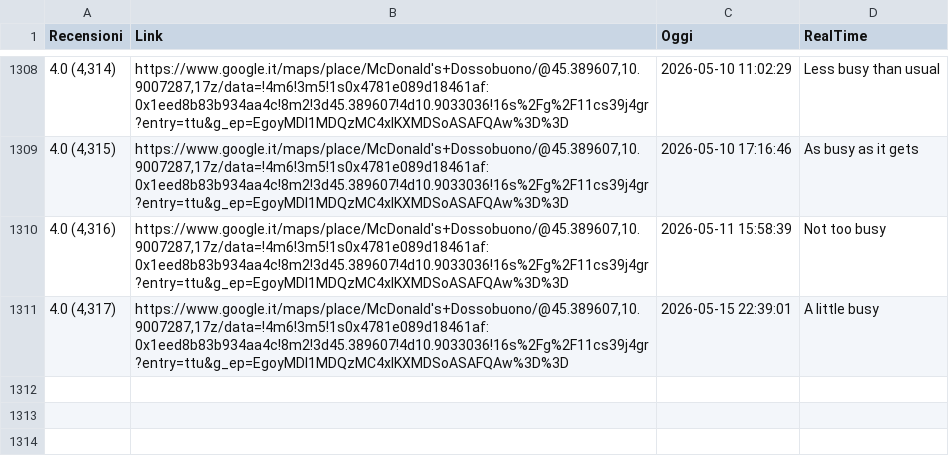
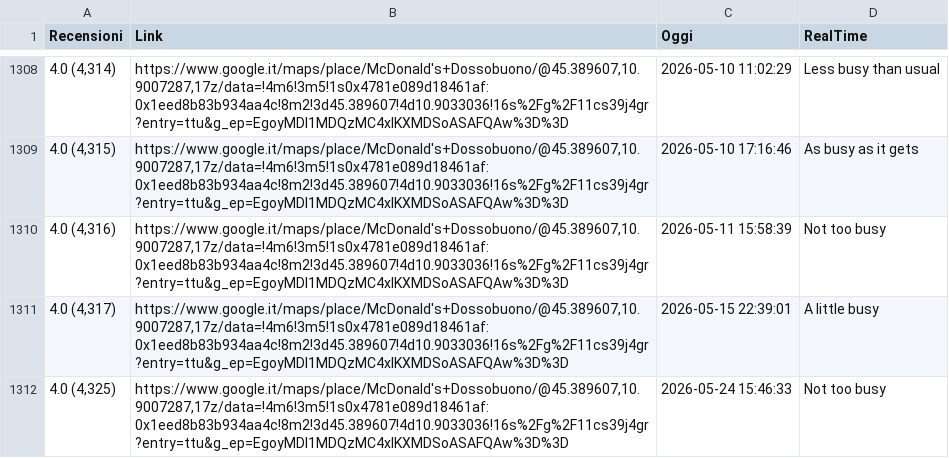
Before and after one commit to Salma001-it/McRealTimeScraper, a CSV file: DossobuonoRealTime.csv, drawn as a sheet; only a part is shown, gaps mark what is left out; the diff names each change by its address in the sheet, - before the commit and + after, or states it on an @@ line.

```diff
--- a/DossobuonoRealTime.csv
+++ b/DossobuonoRealTime.csv
+row 1312: 4.0 (4,325) | https://www.google.it/maps/place/McDonald's+Dossobuono/@45.389607,10.9007287,17z/data=!4m6!3m5!1s0x4781e089d18461af:0x1eed8b83b934aa4c!8m2!3d45.389607!4d10.9033036!16s%2Fg%2F11cs39j4gr?entry=ttu&g_ep=EgoyMDI1MDQzMC4xIKXMDSoASAFQAw%3D%3D | 2026-05-24 15:46:33 | Not too busy
```
